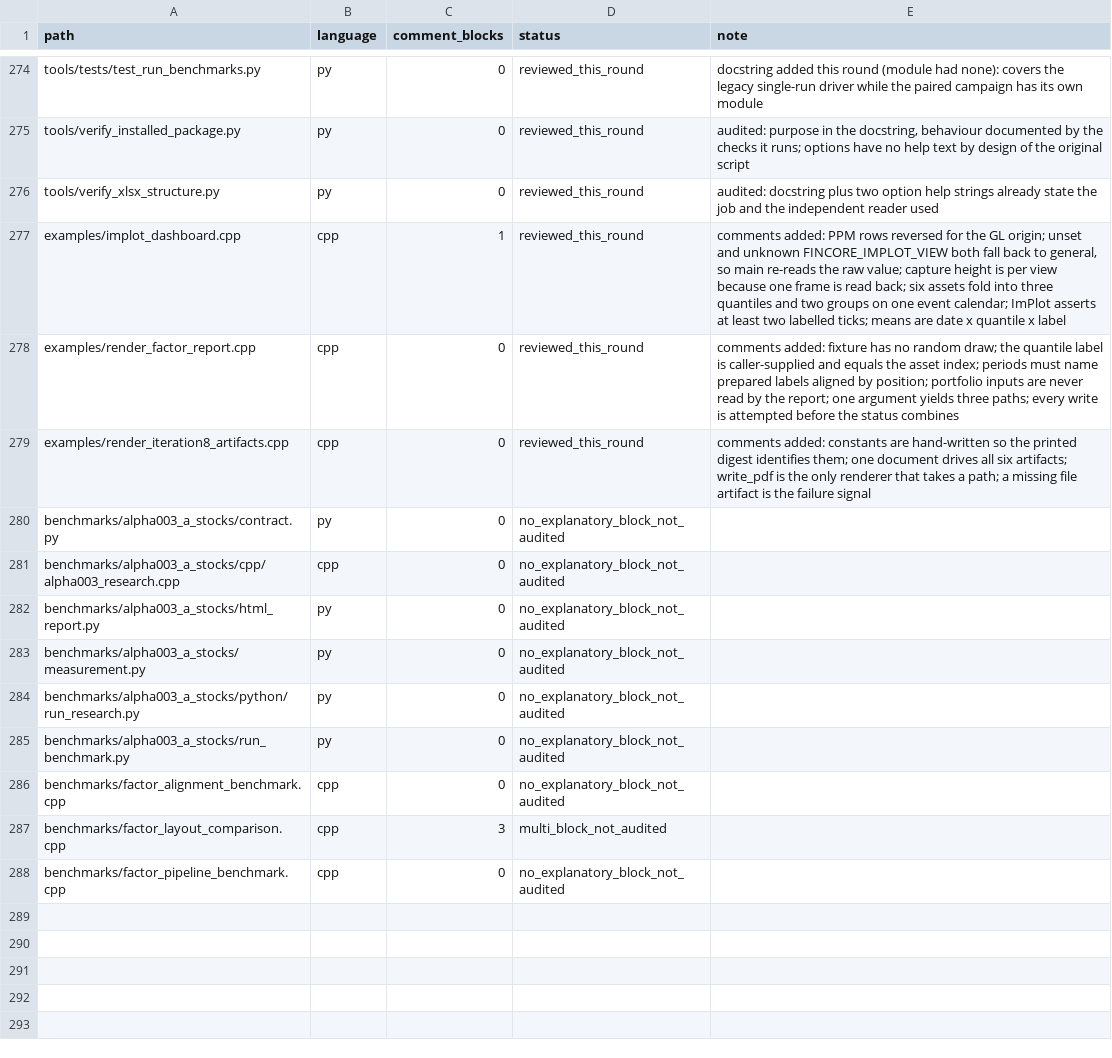
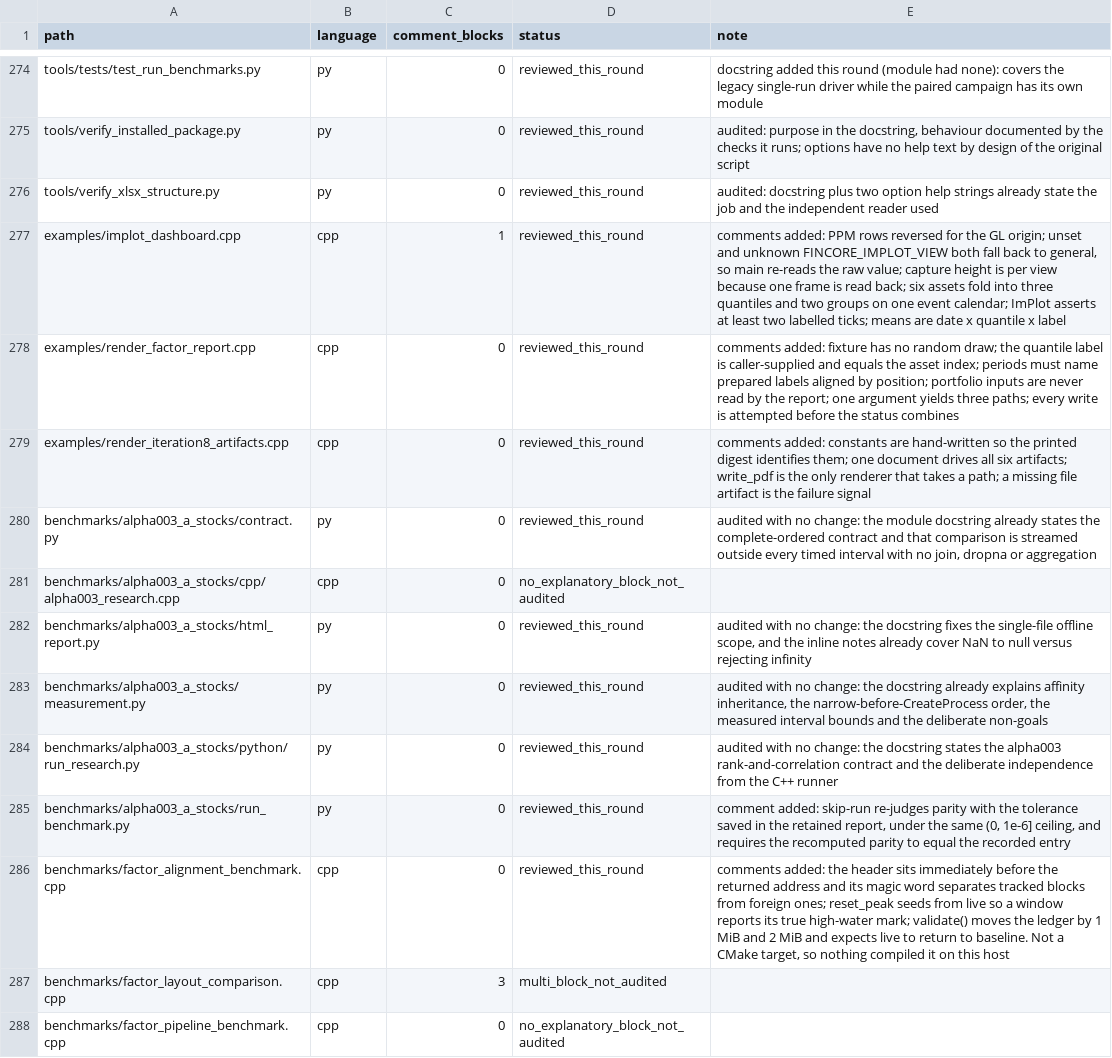
Before and after one commit to cloudQuant/fincore_cpp, a TSV file: docs/iterations/iteration-10-comments-bilingual-docs/p131-inventory.tsv, drawn as a sheet; only a part is shown, gaps mark what is left out.

Commit message:
docs(benchmarks): record the tracker and re-judgement invariants
Five benchmark modules already state their contract in a module docstring and are
recorded as audited without change; run_benchmark.py and the alignment tracker got
the two rules that were only visible in the code, namely that skip-run re-judges
parity at the tolerance saved inside the retained report, and that the tracker's
high-water mark is seeded from the bytes already live.

Also records why Pages deployment is still refused: the Pages source had gone back
to a branch source, Actions publishing needs "GitHub Actions", and even after
switching it the deploy job starts with no steps because the github-pages
environment allow-list does not contain dev.

```diff
--- a/docs/iterations/iteration-10-comments-bilingual-docs/p131-inventory.tsv
+++ b/docs/iterations/iteration-10-comments-bilingual-docs/p131-inventory.tsv
@@ -279,9 +279,9 @@ examples/render_factor_report.cpp	cpp	0	reviewed_this_round	comments added: fixt
 examples/render_iteration8_artifacts.cpp	cpp	0	reviewed_this_round	comments added: constants are hand-written so the printed digest identifies them; one document drives all six artifacts; write_pdf is the only renderer that takes a path; a missing file artifact is the failure signal
-benchmarks/alpha003_a_stocks/contract.py	py	0	no_explanatory_block_not_audited	
+benchmarks/alpha003_a_stocks/contract.py	py	0	reviewed_this_round	audited with no change: the module docstring already states the complete-ordered contract and that comparison is streamed outside every timed interval with no join, dropna or aggregation
 benchmarks/alpha003_a_stocks/cpp/alpha003_research.cpp	cpp	0	no_explanatory_block_not_audited	
-benchmarks/alpha003_a_stocks/html_report.py	py	0	no_explanatory_block_not_audited	
-benchmarks/alpha003_a_stocks/measurement.py	py	0	no_explanatory_block_not_audited	
-benchmarks/alpha003_a_stocks/python/run_research.py	py	0	no_explanatory_block_not_audited	
-benchmarks/alpha003_a_stocks/run_benchmark.py	py	0	no_explanatory_block_not_audited	
-benchmarks/factor_alignment_benchmark.cpp	cpp	0	no_explanatory_block_not_audited	
+benchmarks/alpha003_a_stocks/html_report.py	py	0	reviewed_this_round	audited with no change: the docstring fixes the single-file offline scope, and the inline notes already cover NaN to null versus rejecting infinity
+benchmarks/alpha003_a_stocks/measurement.py	py	0	reviewed_this_round	audited with no change: the docstring already explains affinity inheritance, the narrow-before-CreateProcess order, the measured interval bounds and the deliberate non-goals
+benchmarks/alpha003_a_stocks/python/run_research.py	py	0	reviewed_this_round	audited with no change: the docstring states the alpha003 rank-and-correlation contract and the deliberate independence from the C++ runner
+benchmarks/alpha003_a_stocks/run_benchmark.py	py	0	reviewed_this_round	comment added: skip-run re-judges parity with the tolerance saved in the retained report, under the same (0, 1e-6] ceiling, and requires the recomputed parity to equal the recorded entry
+benchmarks/factor_alignment_benchmark.cpp	cpp	0	reviewed_this_round	comments added: the header sits immediately before the returned address and its magic word separates tracked blocks from foreign ones; reset_peak seeds from live so a window reports its true high-water mark; validate() moves the ledger by 1 MiB and 2 MiB and expects live to return to baseline. Not a CMake target, so nothing compiled it on this host
 benchmarks/factor_layout_comparison.cpp	cpp	3	multi_block_not_audited	
```
Also changed, not shown: 4 other files.
